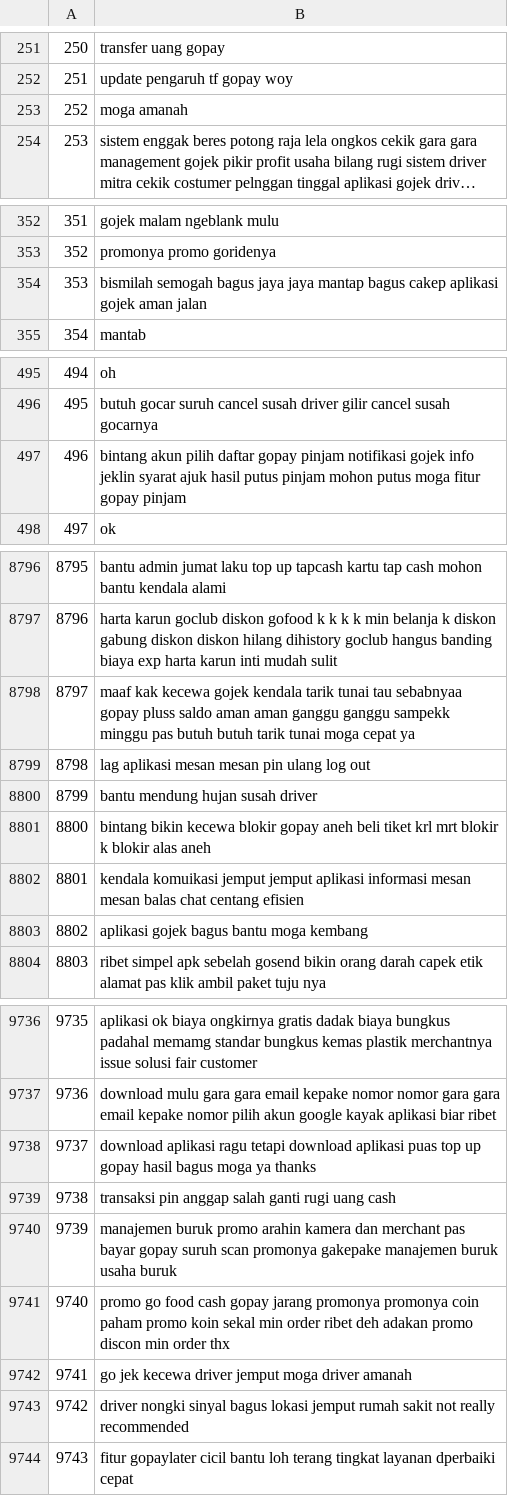
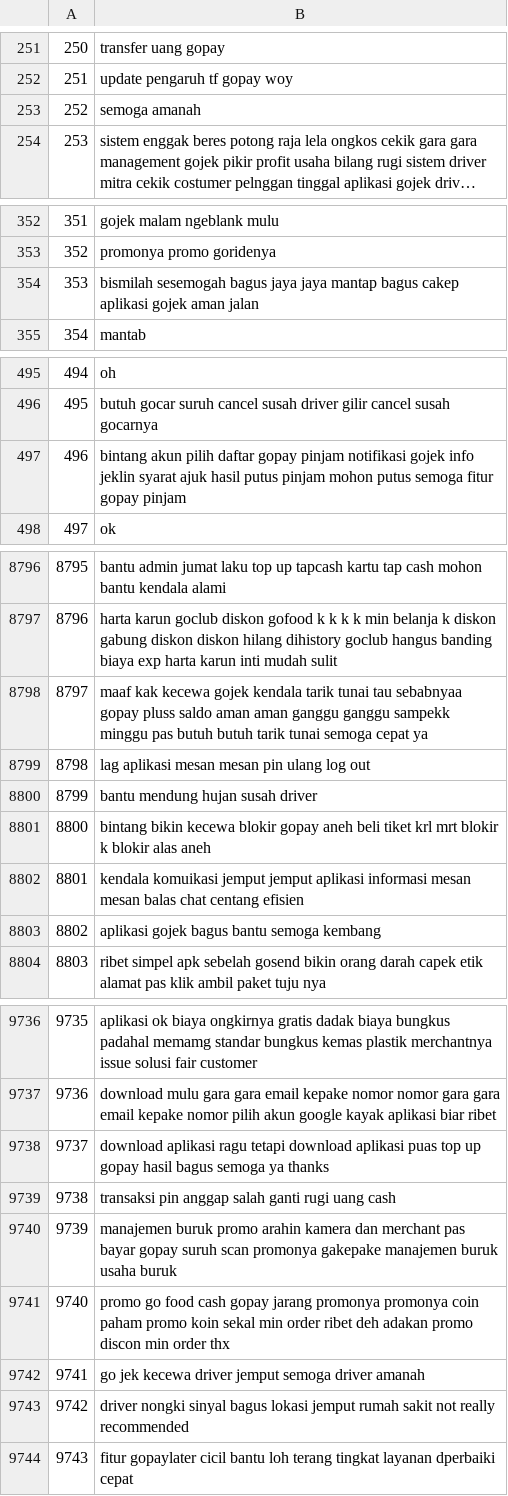
Before and after one commit to otongstrong/user_files_2225, a CSV file: cleanedGOJEK.csv, drawn as a sheet; only a part is shown, gaps mark what is left out; long unchanged cells end in …; the diff covers the shown part only; the diff names each change by its address in the sheet, - before the commit and + after, or states it on an @@ line.

Commit message:
Update cleanedGOJEK.csv

```diff
--- a/cleanedGOJEK.csv
+++ b/cleanedGOJEK.csv
-B253: moga amanah
+B253: semoga amanah
-B354: bismilah semogah bagus jaya…
+B354: bismilah sesemogah bagus jaya…
-B497: …mohon putus moga fitur gopay…
+B497: …mohon putus semoga fitur gopay…
-B8798: …tarik tunai moga cepat ya
+B8798: …tarik tunai semoga cepat ya
-B8803: aplikasi gojek bagus bantu moga kembang
+B8803: aplikasi gojek bagus bantu semoga kembang
-B9738: …hasil bagus moga ya thanks
+B9738: …hasil bagus semoga ya thanks
-B9742: …driver jemput moga driver amanah
+B9742: …driver jemput semoga driver amanah
```
Also changed, not shown: 166 edited cells elsewhere in this file.
